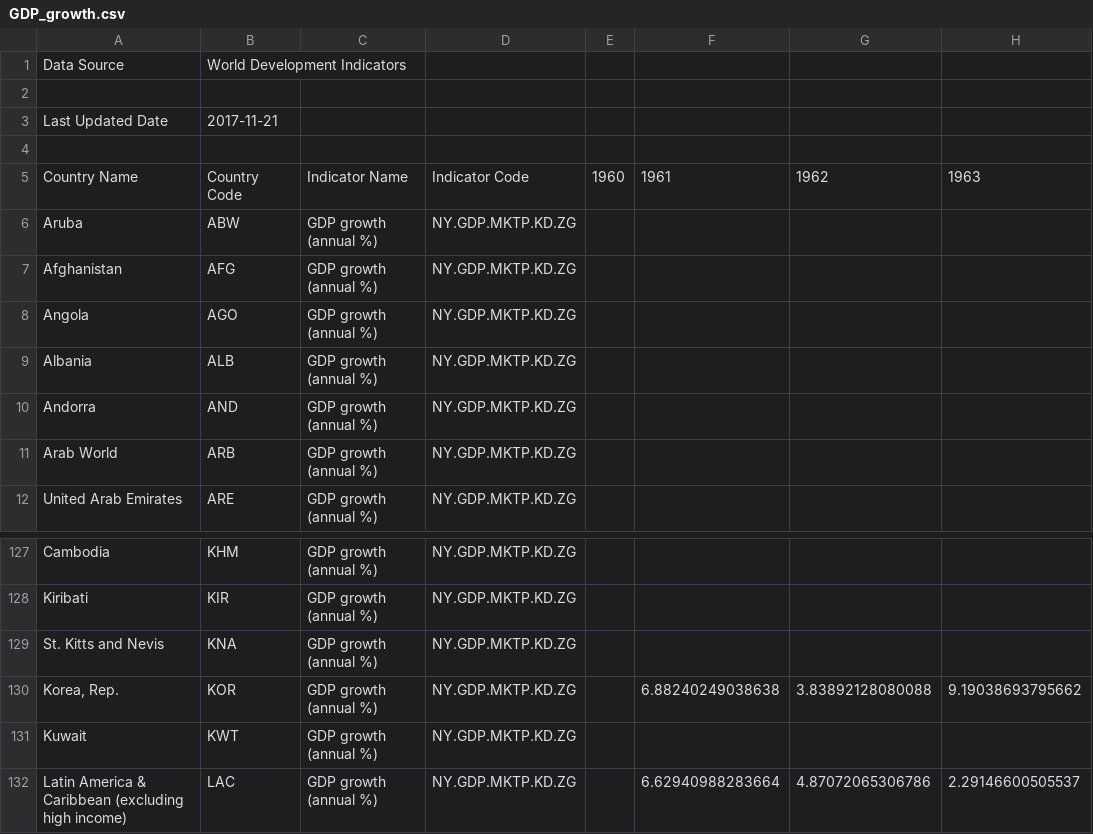
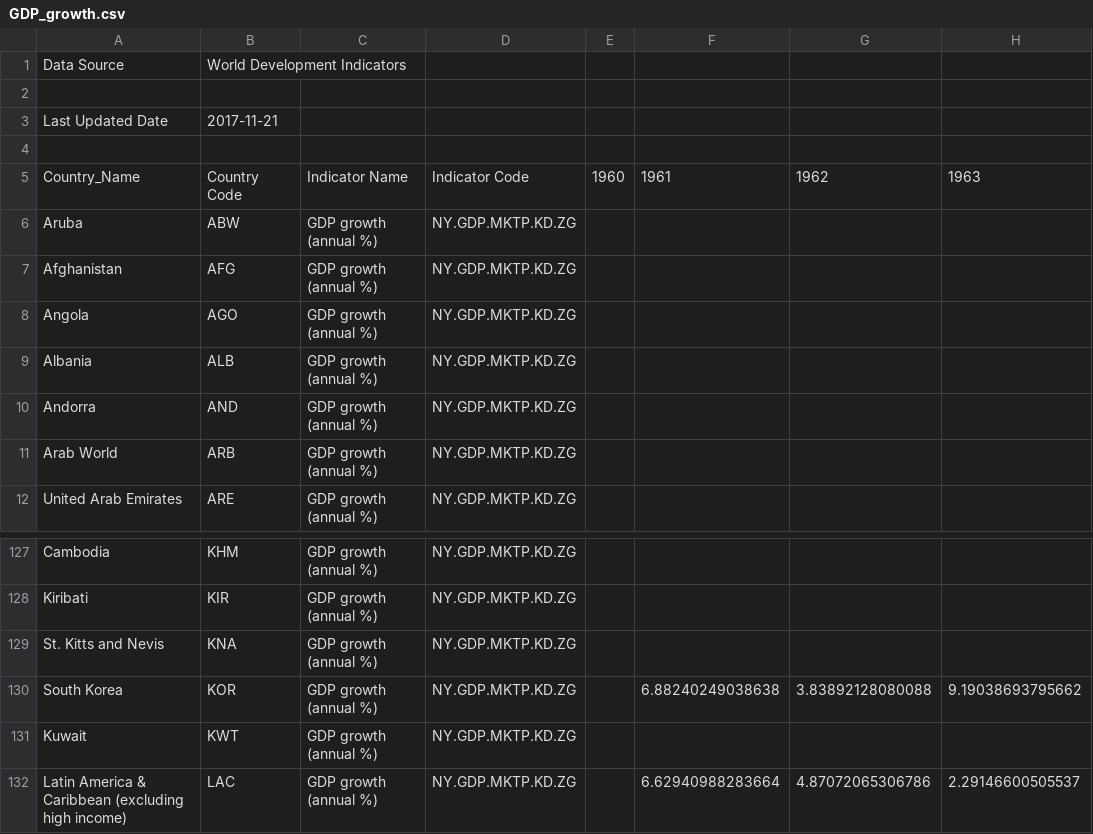
Before and after one commit to Johnfietsen/Data-processing, a CSV file: Homework/Datasets/GDP_growth.csv, drawn as a sheet; only a part is shown, gaps mark what is left out; the diff names each change by its address in the sheet, - before the commit and + after, or states it on an @@ line.

```diff
--- a/Homework/Datasets/GDP_growth.csv
+++ b/Homework/Datasets/GDP_growth.csv
-A5: Country Name
+A5: Country_Name
-A130: Korea, Rep.
+A130: South Korea
```
Also changed, not shown: 15 other files.
